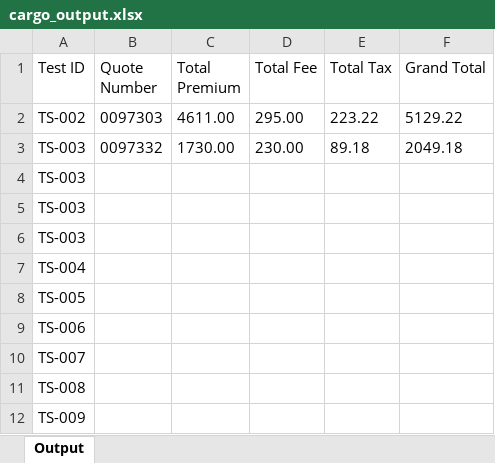
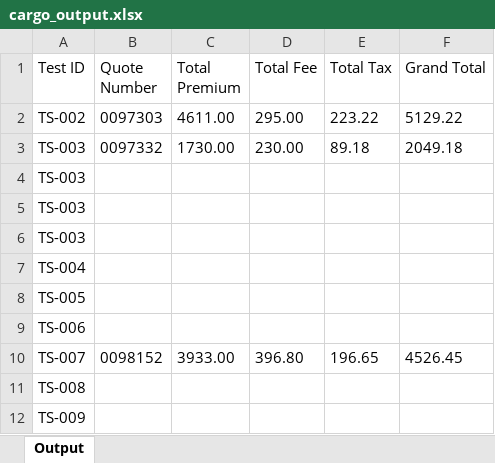
Before and after one commit to KMG-2356/spg-automation, an Excel workbook: src/data/output/cargo_output.xlsx, sheet Output, drawn as a sheet; only a part is shown; values as stored, in another font and other column widths than the file's, no borders; removed rows and columns are numbered as before the commit, all else as after; the diff names each change by its address in the sheet, - before the commit and + after, or states it on an @@ line.

Commit message:
cargo+tria

```diff
--- a/src/data/output/cargo_output.xlsx (sheet Output)
+++ b/src/data/output/cargo_output.xlsx (sheet Output)
-row 10: TS-007
+row 10: TS-007 | 0098152 | 3933.00 | 396.80 | 196.65 | 4526.45
```
Also changed, not shown: 6 other files.
